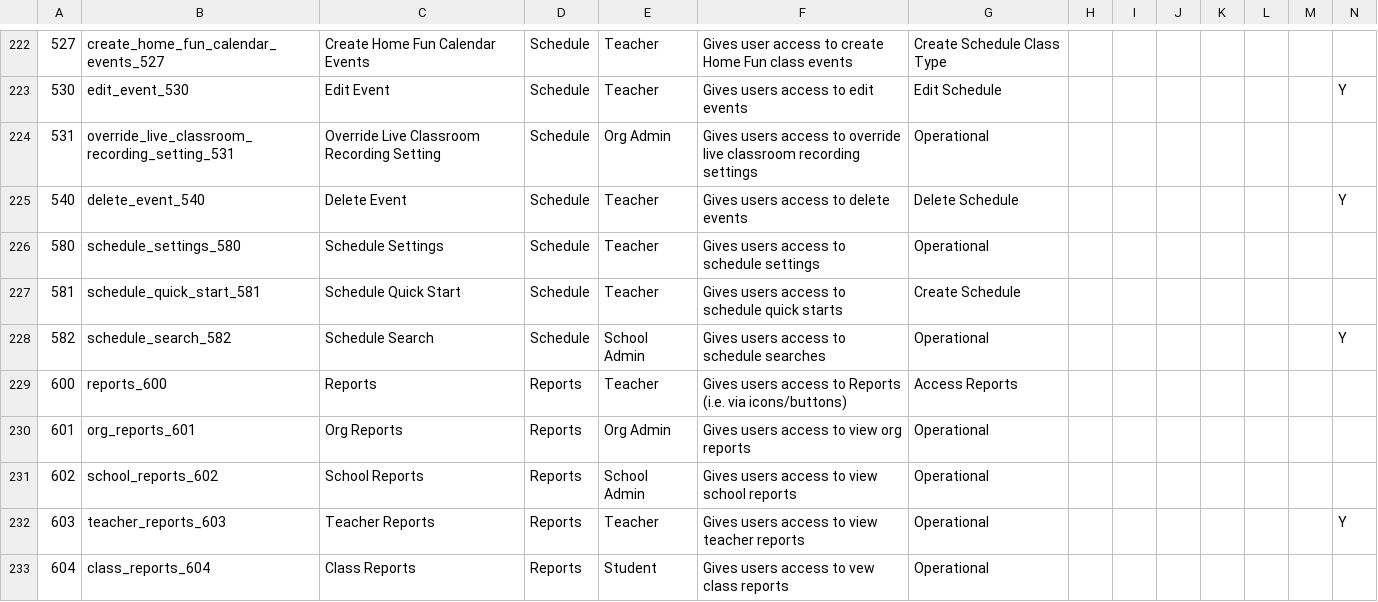
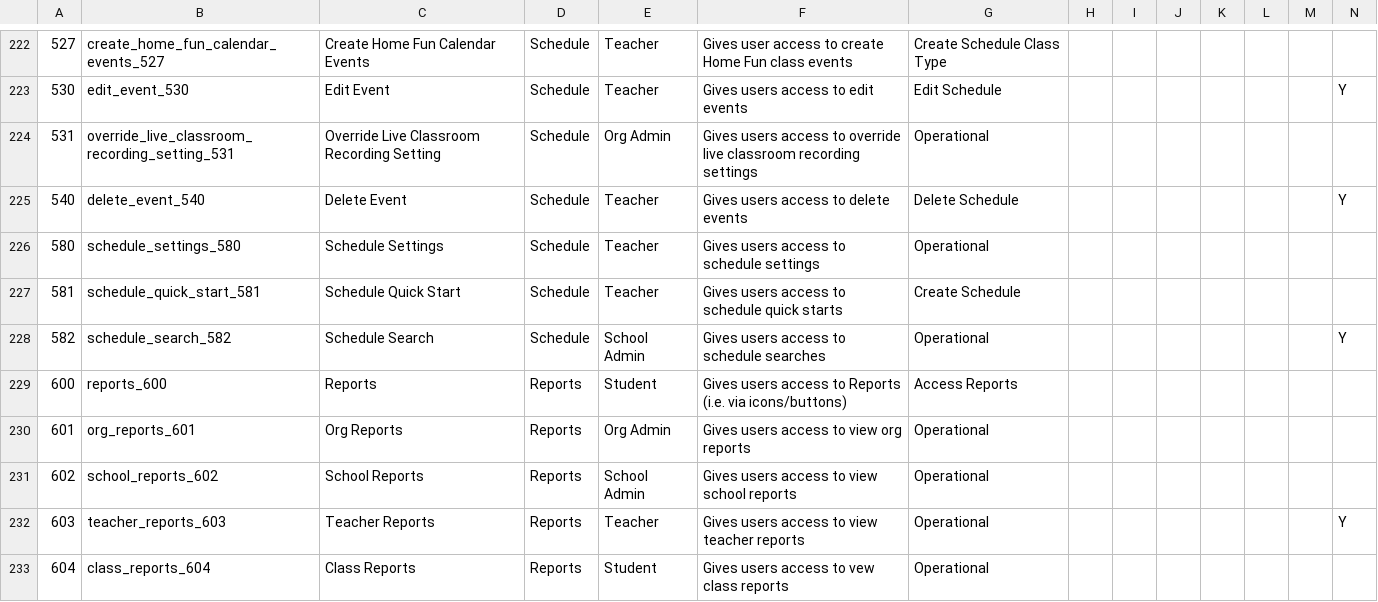
Before and after one commit to Klasmart-Engineering/user-service, a CSV file: src/permissions/permissionInfo.csv, drawn as a sheet; only a part is shown, gaps mark what is left out; the diff names each change by its address in the sheet, - before the commit and + after, or states it on an @@ line.

Commit message:
feat(AD-2145): adding reports 600 permission to parent and student
* feat(AD-2145): adding reports 600 permission to parent and student


Approved-by: Marlon Torres
Approved-by: Raphael Piccolin

```diff
--- a/src/permissions/permissionInfo.csv
+++ b/src/permissions/permissionInfo.csv
-E229: Teacher
+E229: Student
```
Also changed, not shown: 3 other files.
